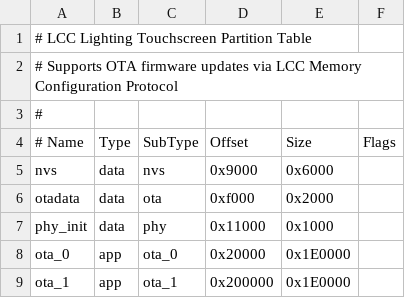
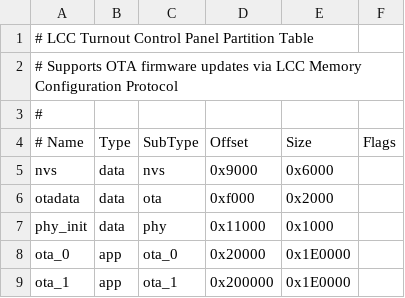
Before and after one commit to vsi5004/LCCControlPanelTouchscreen, a CSV file: partitions.csv, drawn as a sheet.

Commit message:
Remove panel header bar, full-screen canvas, release prep fixes
- Remove header bar from panel screen; canvas now uses full 800x480
- Settings gear button floats semi-transparent in upper-right corner
- PANEL_CANVAS_HEIGHT 440->480, PANEL_HEADER_HEIGHT removed
- Rename all LCCLightingTouchscreen -> LCCControlPanelTouchscreen
  (build-release.yml, FLASHING.md, partitions.csv, lv_conf.h x3)
- SNIP/CDI software version 2.0.0 -> 1.0.0
- FLASHING.md rewritten for turnout control panel
- README updated with Panel Screen and Panel Builder sections
- Updated ARCHITECTURE.md, SPEC.md, AGENTS.md

```diff
--- a/partitions.csv
+++ b/partitions.csv
@@ -1,2 +1,2 @@
-# LCC Lighting Touchscreen Partition Table
+# LCC Turnout Control Panel Partition Table
 # Supports OTA firmware updates via LCC Memory Configuration Protocol
```
Also changed, not shown: 11 other files.
